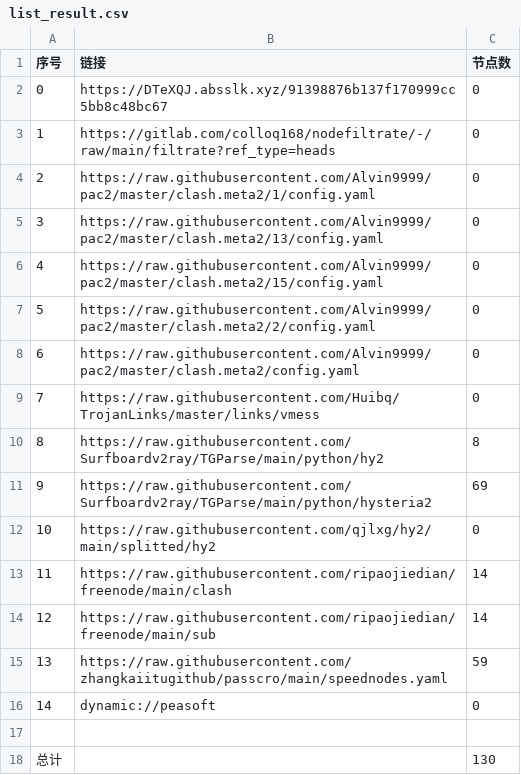
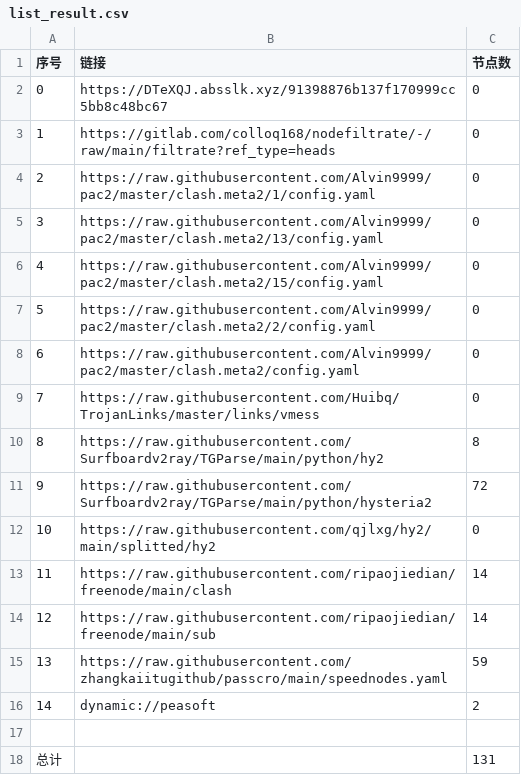
Before and after one commit to A2722629488/zidongpachong, a CSV file: list_result.csv, drawn as a sheet.

```diff
--- a/list_result.csv
+++ b/list_result.csv
@@ -10,3 +10,3 @@
 8,https://raw.githubusercontent.com/Surfboardv2ray/TGParse/main/python/hy2,8
-9,https://raw.githubusercontent.com/Surfboardv2ray/TGParse/main/python/hysteria2,69
+9,https://raw.githubusercontent.com/Surfboardv2ray/TGParse/main/python/hysteria2,72
 10,https://raw.githubusercontent.com/qjlxg/hy2/main/splitted/hy2,0
@@ -15,4 +15,4 @@
 13,https://raw.githubusercontent.com/zhangkaiitugithub/passcro/main/speednodes.yaml,59
-14,dynamic://peasoft,0
+14,dynamic://peasoft,2
 
-总计,,130
+总计,,131
```
Also changed, not shown: 7 other files.
